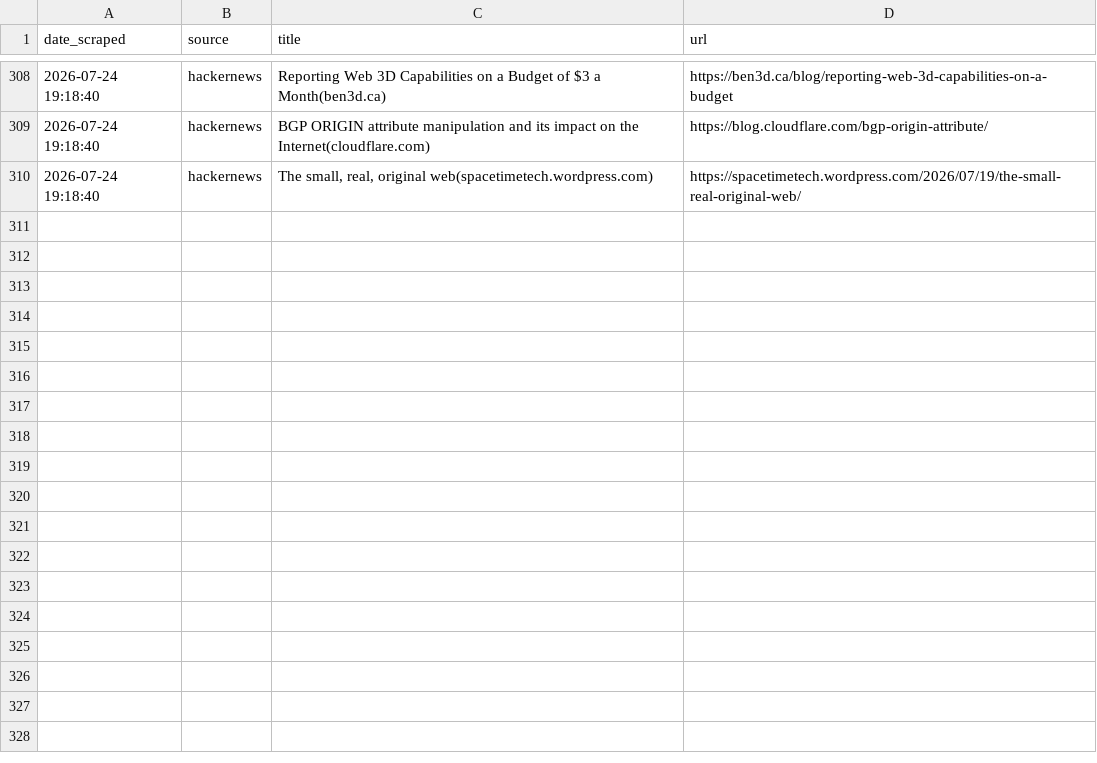
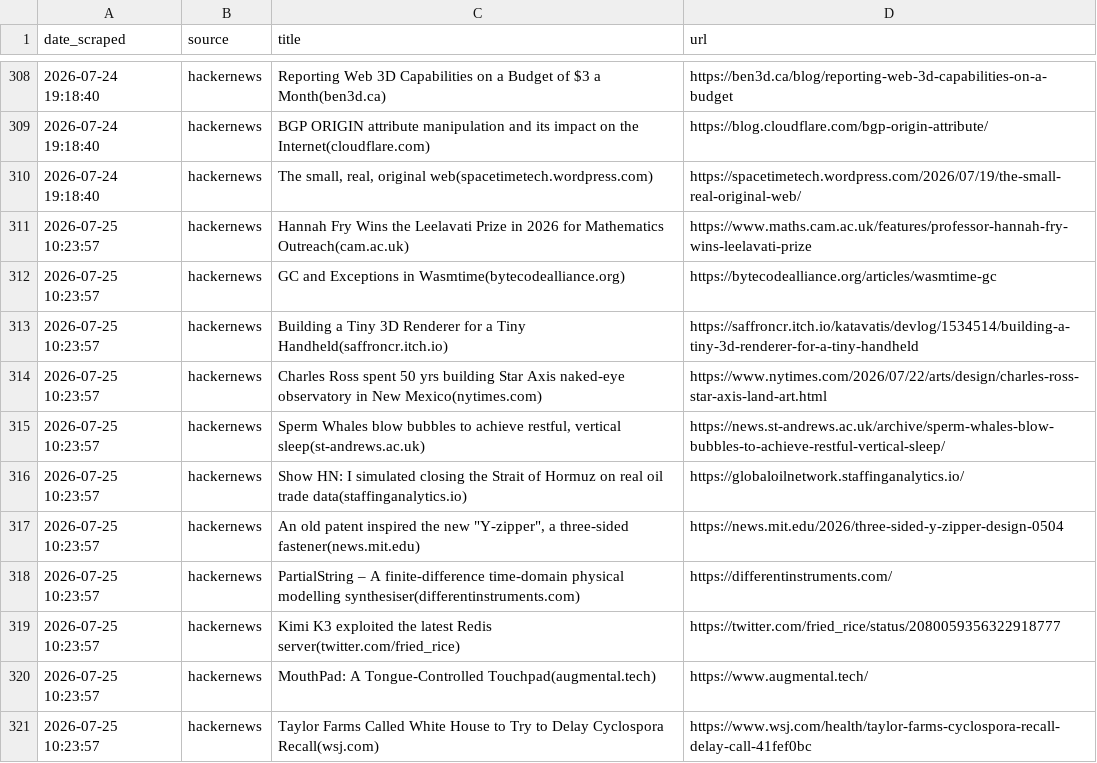
Before and after one commit to yosserayari/trendwatch, a CSV file: storage/history.csv, drawn as a sheet; only a part is shown, gaps mark what is left out; the diff names each change by its address in the sheet, - before the commit and + after, or states it on an @@ line.

```diff
--- a/storage/history.csv
+++ b/storage/history.csv
+row 311: 2026-07-25 10:23:57 | hackernews | Hannah Fry Wins the Leelavati Prize in 2026 for Mathematics Outreach(cam.ac.uk) | https://www.maths.cam.ac.uk/features/professor-hannah-fry-wins-leelavati-prize
+row 312: 2026-07-25 10:23:57 | hackernews | GC and Exceptions in Wasmtime(bytecodealliance.org) | https://bytecodealliance.org/articles/wasmtime-gc
+row 313: 2026-07-25 10:23:57 | hackernews | Building a Tiny 3D Renderer for a Tiny Handheld(saffroncr.itch.io) | https://saffroncr.itch.io/katavatis/devlog/1534514/building-a-tiny-3d-renderer-for-a-tiny-handheld
+row 314: 2026-07-25 10:23:57 | hackernews | Charles Ross spent 50 yrs building Star Axis naked-eye observatory in New Mexico(nytimes.com) | https://www.nytimes.com/2026/07/22/arts/design/charles-ross-star-axis-land-art.html
+row 315: 2026-07-25 10:23:57 | hackernews | Sperm Whales blow bubbles to achieve restful, vertical sleep(st-andrews.ac.uk) | https://news.st-andrews.ac.uk/archive/sperm-whales-blow-bubbles-to-achieve-restful-vertical-sleep/
+row 316: 2026-07-25 10:23:57 | hackernews | Show HN: I simulated closing the Strait of Hormuz on real oil trade data(staffinganalytics.io) | https://globaloilnetwork.staffinganalytics.io/
+row 317: 2026-07-25 10:23:57 | hackernews | An old patent inspired the new "Y-zipper", a three-sided fastener(news.mit.edu) | https://news.mit.edu/2026/three-sided-y-zipper-design-0504
+row 318: 2026-07-25 10:23:57 | hackernews | PartialString – A finite-difference time-domain physical modelling synthesiser(differentinstruments.com) | https://differentinstruments.com/
+row 319: 2026-07-25 10:23:57 | hackernews | Kimi K3 exploited the latest Redis server(twitter.com/fried_rice) | https://twitter.com/fried_rice/status/2080059356322918777
+row 320: 2026-07-25 10:23:57 | hackernews | MouthPad: A Tongue-Controlled Touchpad(augmental.tech) | https://www.augmental.tech/
+row 321: 2026-07-25 10:23:57 | hackernews | Taylor Farms Called White House to Try to Delay Cyclospora Recall(wsj.com) | https://www.wsj.com/health/taylor-farms-cyclospora-recall-delay-call-41fef0bc
```
